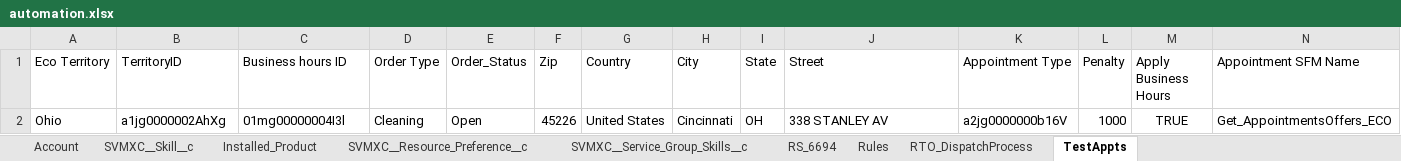
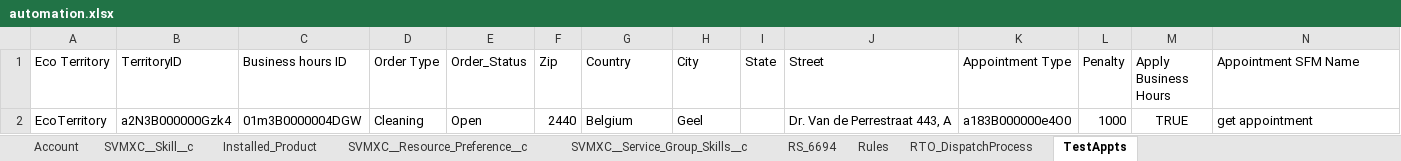
Before and after one commit to AbdulSvmx/Sahi_Project_Lightning, an Excel workbook: svmx/test_lab/test_cases/optimax/op_excleData/automation.xlsx, sheet TestAppts, drawn as a sheet; values as stored, in another font and other column widths than the file's, no borders; removed rows and columns are numbered as before the commit, all else as after; the diff names each change by its address in the sheet, - before the commit and + after, or states it on an @@ line.

```diff
--- a/svmx/test_lab/test_cases/optimax/op_excleData/automation.xlsx (sheet TestAppts)
+++ b/svmx/test_lab/test_cases/optimax/op_excleData/automation.xlsx (sheet TestAppts)
-row 2: Ohio | a1jg0000002AhXg | 01mg00000004I3l | Cleaning | Open | 45226 | United States | Cincinnati | OH | 338 STANLEY AV | a2jg0000000b16V | 1000 | TRUE | Get_AppointmentsOffers_ECO
+row 2: EcoTerritory | a2N3B000000Gzk4 | 01m3B0000004DGW | Cleaning | Open | 2440 | Belgium | Geel |  | Dr. Van de Perrestraat 443, A | a183B000000e4O0 | 1000 | TRUE | get appointment
```
Also changed, not shown: sheet RS_6694, sheet RS_6665, sheet Dispatch_Process, sheet RTO_DispatchProcess, sheet RS_6264, sheet RS_6299_RS_6300, 5 more sheets, 1 other file.
